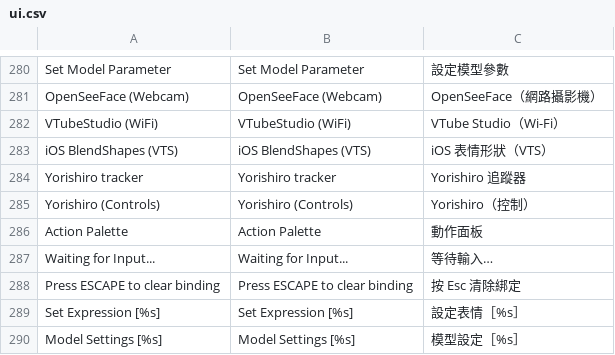
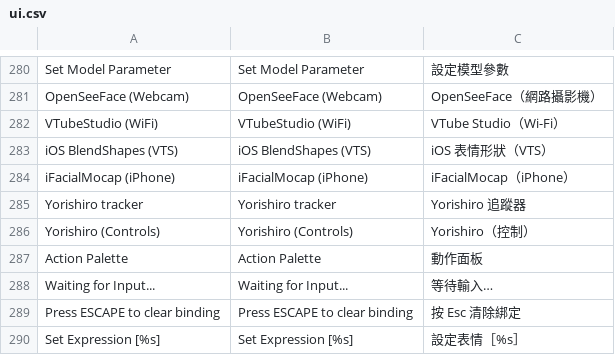
Before and after one commit to koshizuow/yorishiro, a CSV file: app/i18n/ui.csv, drawn as a sheet; only a part is shown, gaps mark what is left out; the shorter side is filled out with more unchanged rows; the diff names each change by its address in the sheet, - before the commit and + after, or states it on an @@ line.

```diff
--- a/app/i18n/ui.csv
+++ b/app/i18n/ui.csv
+row 284: iFacialMocap (iPhone) | iFacialMocap (iPhone) | iFacialMocap（iPhone）
```
Also changed, not shown: 14 other files.
